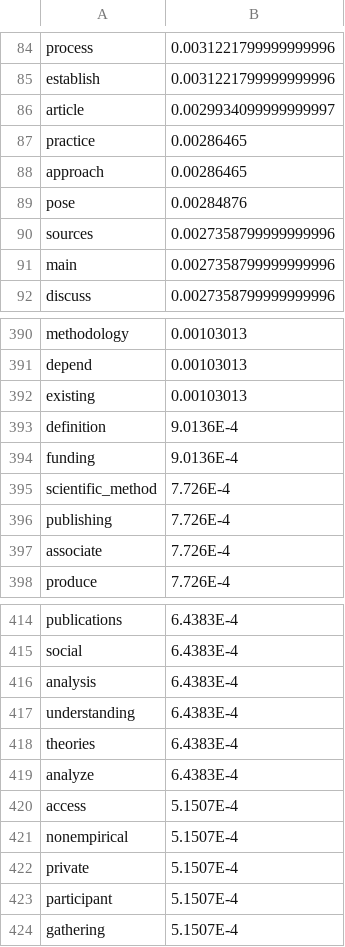
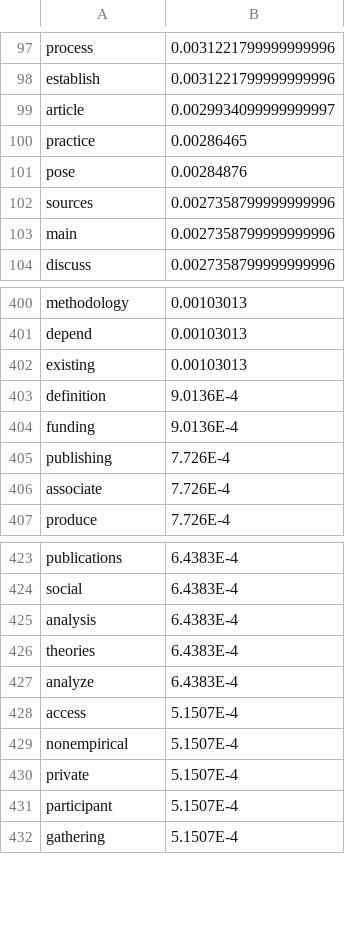
Before and after one commit to skoulouzis/E-CO-2, a CSV file: Competences/scientific_research_methods/scientific_research_methods-DSRM05_Contribute_research_objectives/DSRM06.csv, drawn as a sheet; only a part is shown, gaps mark what is left out; the diff covers the shown part only.

```diff
--- a/Competences/scientific_research_methods/scientific_research_methods-DSRM05_Contribute_research_objectives/DSRM06.csv
+++ b/Competences/scientific_research_methods/scientific_research_methods-DSRM05_Contribute_research_objectives/DSRM06.csv
@@ -87,3 +100,2 @@ article,0.0029934099999999997
 practice,0.00286465
-approach,0.00286465
 pose,0.00284876
@@ -394,3 +404,2 @@ definition,9.0136E-4
 funding,9.0136E-4
-scientific_method,7.726E-4
 publishing,7.726E-4
@@ -416,3 +425,2 @@ social,6.4383E-4
 analysis,6.4383E-4
-understanding,6.4383E-4
 theories,6.4383E-4
```
Also changed, not shown: 21 added rows and 66 removed rows elsewhere in this file, Competences/data_management_curation/data_management_curation-DSDM01_Data_Management_Plan/DSDM01.csv, Competences/data_management_curation/data_management_curation-DSDM03_Data_collection_and_Integration/DSDM03.csv, 8 other files.
